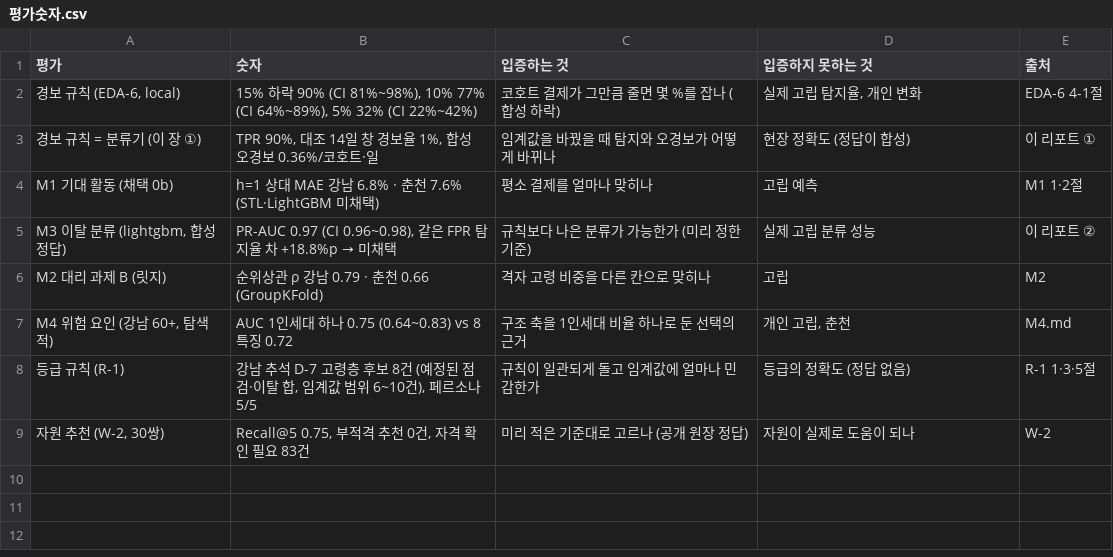
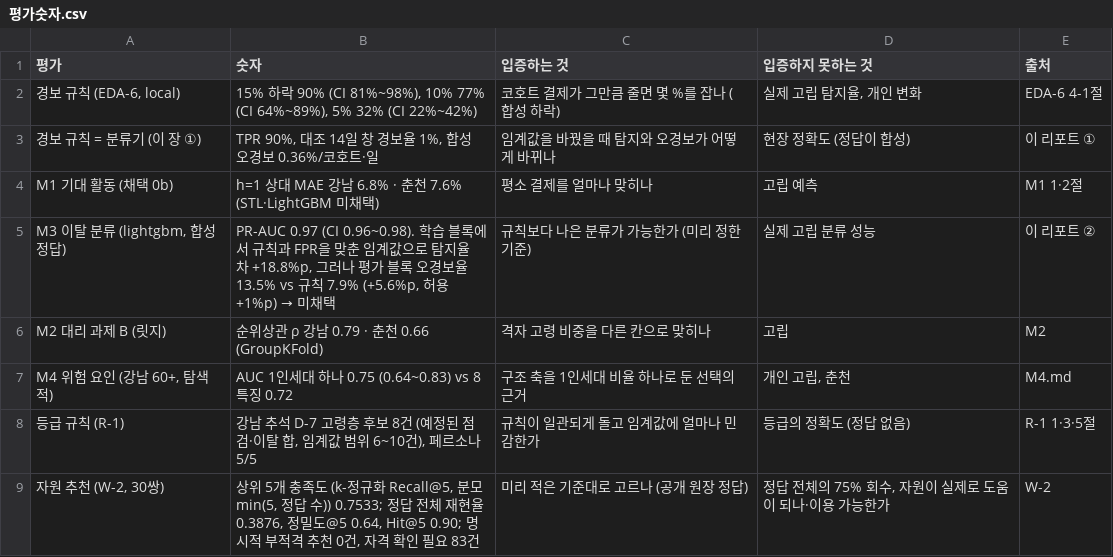
Before and after one commit to taeyeon715/BigDataContest_social-isolation-LINK-Radar, a CSV file: reports/m3_모델링결과/평가숫자.csv, drawn as a sheet.

```diff
--- a/reports/m3_모델링결과/평가숫자.csv
+++ b/reports/m3_모델링결과/평가숫자.csv
@@ -4,3 +4,3 @@
 M1 기대 활동 (채택 0b),h=1 상대 MAE 강남 6.8% · 춘천 7.6% (STL·LightGBM 미채택),평소 결제를 얼마나 맞히나,고립 예측,M1 1·2절
-"M3 이탈 분류 (lightgbm, 합성 정답)","PR-AUC 0.97 (CI 0.96~0.98), 같은 FPR 탐지율 차 +18.8%p → 미채택",규칙보다 나은 분류가 가능한가 (미리 정한 기준),실제 고립 분류 성능,이 리포트 ②
+"M3 이탈 분류 (lightgbm, 합성 정답)","PR-AUC 0.97 (CI 0.96~0.98). 학습 블록에서 규칙과 FPR을 맞춘 임계값으로 탐지율 차 +18.8%p, 그러나 평가 블록 오경보율 13.5% vs 규칙 7.9% (+5.6%p, 허용 +1%p) → 미채택",규칙보다 나은 분류가 가능한가 (미리 정한 기준),실제 고립 분류 성능,이 리포트 ②
 M2 대리 과제 B (릿지),순위상관 ρ 강남 0.79 · 춘천 0.66 (GroupKFold),격자 고령 비중을 다른 칸으로 맞히나,고립,M2
@@ -8,2 +8,2 @@ M2 대리 과제 B (릿지),순위상관 ρ 강남 0.79 · 춘천 0.66 (GroupKFo
 등급 규칙 (R-1),"강남 추석 D-7 고령층 후보 8건 (예정된 점검·이탈 합, 임계값 범위 6~10건), 페르소나 5/5",규칙이 일관되게 돌고 임계값에 얼마나 민감한가,등급의 정확도 (정답 없음),R-1 1·3·5절
-"자원 추천 (W-2, 30쌍)","Recall@5 0.75, 부적격 추천 0건, 자격 확인 필요 83건",미리 적은 기준대로 고르나 (공개 원장 정답),자원이 실제로 도움이 되나,W-2
+"자원 추천 (W-2, 30쌍)","상위 5개 충족도 (k-정규화 Recall@5, 분모 min(5, 정답 수)) 0.7533; 정답 전체 재현율 0.3876, 정밀도@5 0.64, Hit@5 0.90; 명시적 부적격 추천 0건, 자격 확인 필요 83건",미리 적은 기준대로 고르나 (공개 원장 정답),"정답 전체의 75% 회수, 자원이 실제로 도움이 되나·이용 가능한가",W-2
```
Also changed, not shown: reports/m3_모델링결과/모델카드.csv, reports/r1_등급규칙/카드_판단변화.csv, 25 other files.
